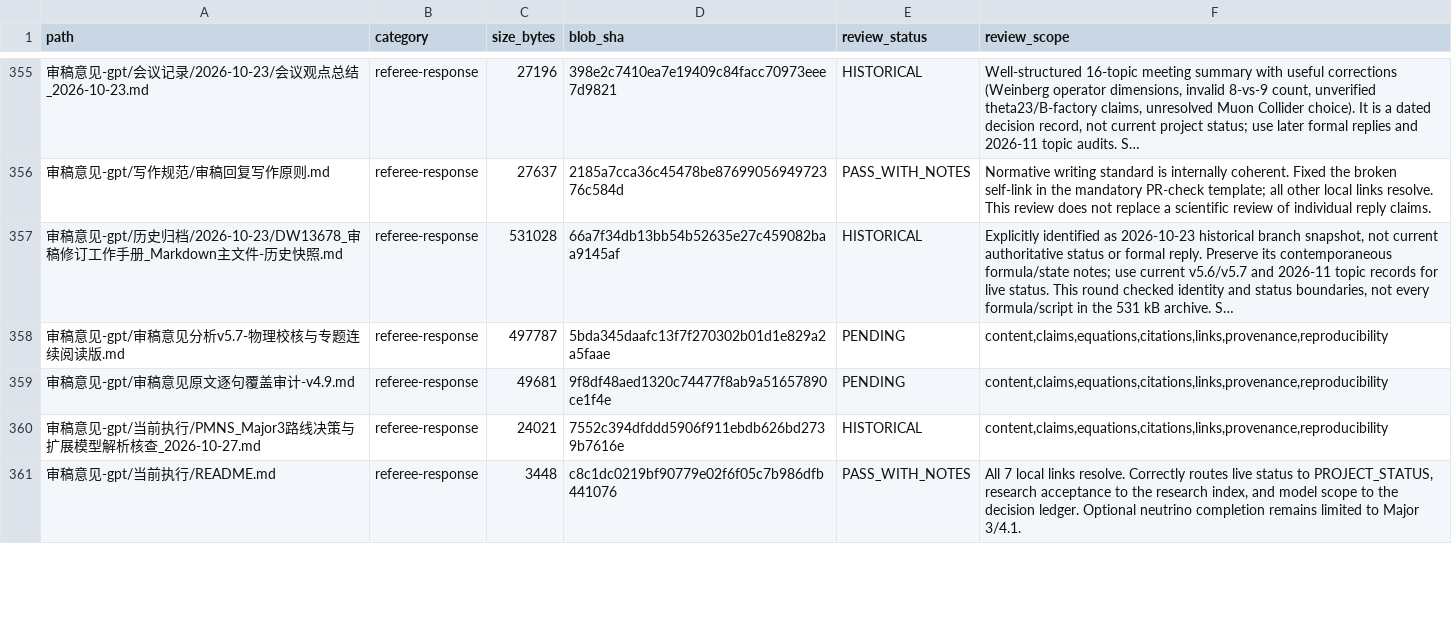
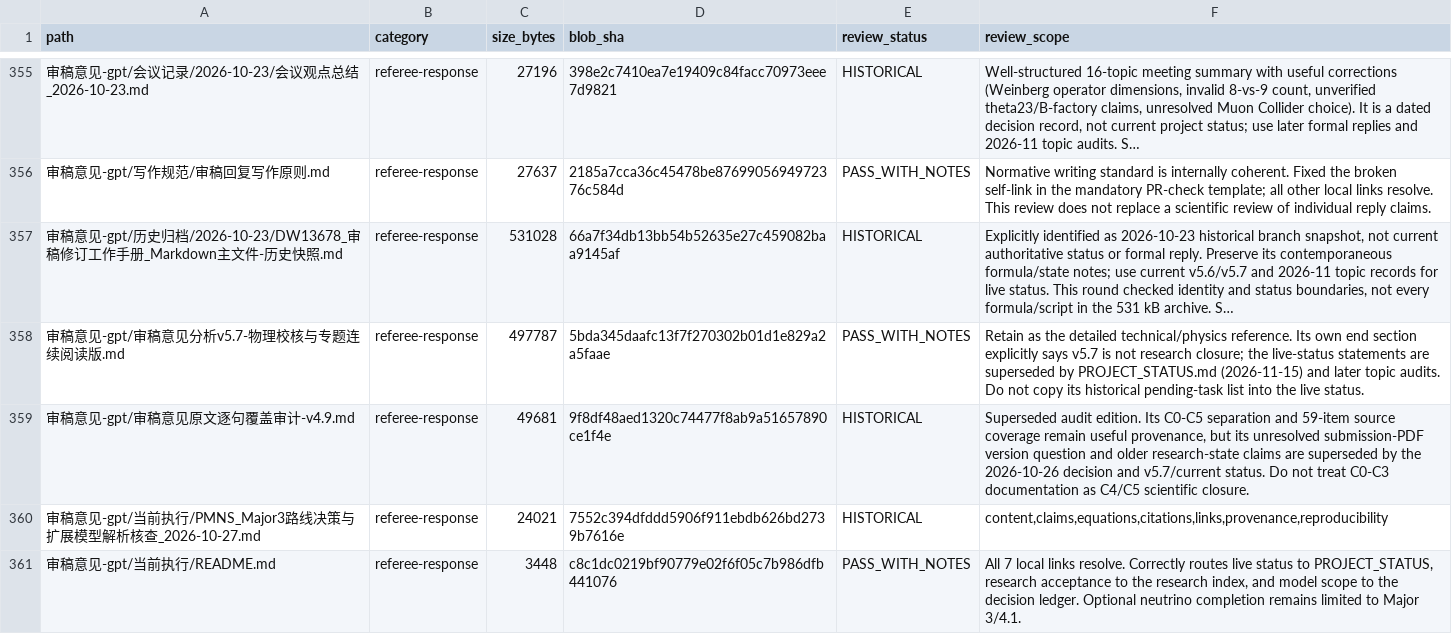
Before and after one commit to lm846802297-bit/axial-vector-review-response, a CSV file: docs/repository-management/DOCUMENT_AUDIT_REGISTER.csv, drawn as a sheet; only a part is shown, gaps mark what is left out; long unchanged cells end in …; the diff covers the shown part only; the diff names each change by its address in the sheet, - before the commit and + after, or states it on an @@ line.

Commit message:
docs: review current manuals and major 4.2-4.4 audit

```diff
--- a/docs/repository-management/DOCUMENT_AUDIT_REGISTER.csv
+++ b/docs/repository-management/DOCUMENT_AUDIT_REGISTER.csv
-E358 (review_status): PENDING
+E358 (review_status): PASS_WITH_NOTES
-F358 (review_scope): content,claims,equations,citations,links,provenance,reproducibility
+F358 (review_scope): Retain as the detailed technical/physics reference. Its own end section explicitly says v5.7 is not research closure; the live-status statements are superseded by PROJECT_STATUS.md (2026-11-15) and later topic audits. Do not copy its historical pending-task list into the live status.
-E359 (review_status): PENDING
+E359 (review_status): HISTORICAL
-F359 (review_scope): content,claims,equations,citations,links,provenance,reproducibility
+F359 (review_scope): Superseded audit edition. Its C0-C5 separation and 59-item source coverage remain useful provenance, but its unresolved submission-PDF version question and older research-state claims are superseded by the 2026-10-26 decision and v5.7/current status. Do not treat C0-C3 documentation as C4/C5 scientific closure.
```
Also changed, not shown: 8 edited cells elsewhere in this file, 1 other file.
